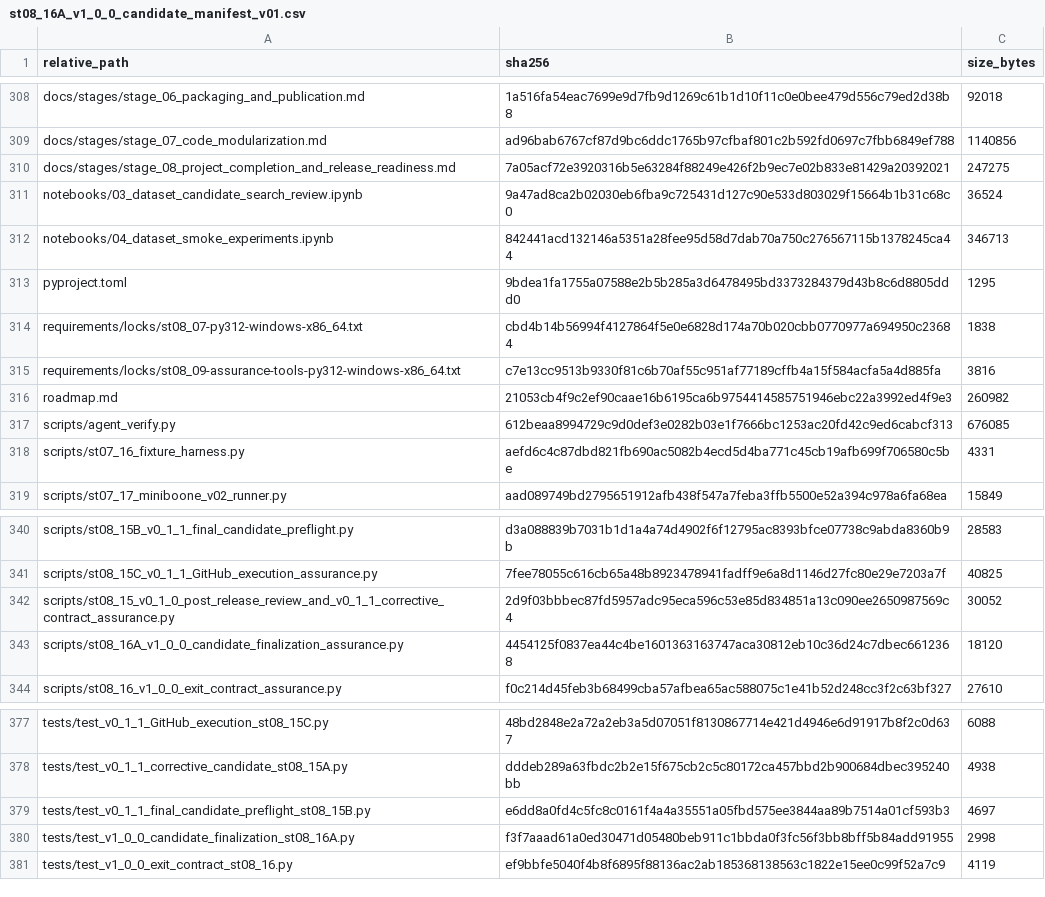
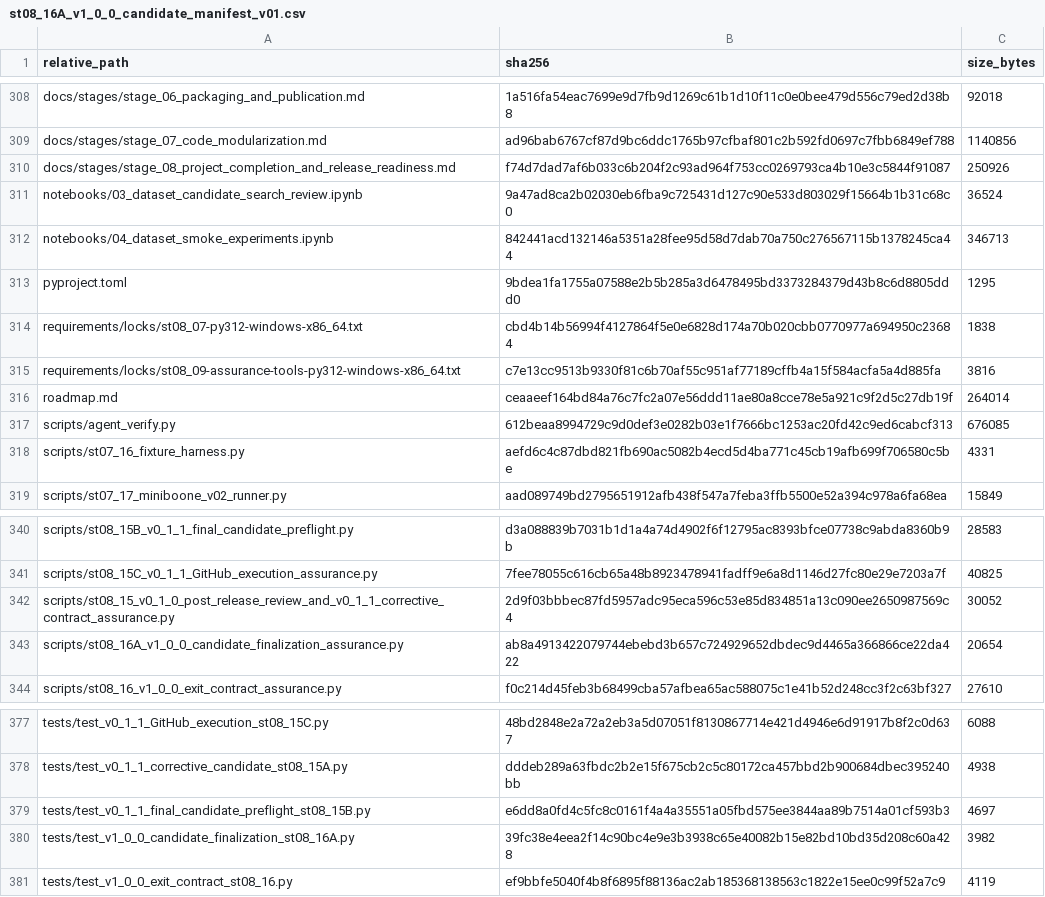
Before and after one commit to Vanargo/ML-CRA, a CSV file: data_registry/st08_16A_v1_0_0_candidate_manifest_v01.csv, drawn as a sheet; only a part is shown, gaps mark what is left out.

```diff
--- a/data_registry/st08_16A_v1_0_0_candidate_manifest_v01.csv
+++ b/data_registry/st08_16A_v1_0_0_candidate_manifest_v01.csv
@@ -309,3 +309,3 @@ docs/stages/stage_06_packaging_and_publication.md,1a516fa54eac7699e9d7fb9d1269c6
 docs/stages/stage_07_code_modularization.md,ad96bab6767cf87d9bc6ddc1765b97cfbaf801c2b592fd0697c7fbb6849ef788,1140856
-docs/stages/stage_08_project_completion_and_release_readiness.md,7a05acf72e3920316b5e63284f88249e426f2b9ec7e02b833e81429a20392021,247275
+docs/stages/stage_08_project_completion_and_release_readiness.md,f74d7dad7af6b033c6b204f2c93ad964f753cc0269793ca4b10e3c5844f91087,250926
 notebooks/03_dataset_candidate_search_review.ipynb,9a47ad8ca2b02030eb6fba9c725431d127c90e533d803029f15664b1b31c68c0,36524
@@ -315,3 +315,3 @@ requirements/locks/st08_07-py312-windows-x86_64.txt,cbd4b14b56994f4127864f5e0e68
 requirements/locks/st08_09-assurance-tools-py312-windows-x86_64.txt,c7e13cc9513b9330f81c6b70af55c951af77189cffb4a15f584acfa5a4d885fa,3816
-roadmap.md,21053cb4f9c2ef90caae16b6195ca6b9754414585751946ebc22a3992ed4f9e3,260982
+roadmap.md,ceaaeef164bd84a76c7fc2a07e56ddd11ae80a8cce78e5a921c9f2d5c27db19f,264014
 scripts/agent_verify.py,612beaa8994729c9d0def3e0282b03e1f7666bc1253ac20fd42c9ed6cabcf313,676085
@@ -342,3 +342,3 @@ scripts/st08_15C_v0_1_1_GitHub_execution_assurance.py,7fee78055c616cb65a48b89234
 scripts/st08_15_v0_1_0_post_release_review_and_v0_1_1_corrective_contract_assurance.py,2d9f03bbbec87fd5957adc95eca596c53e85d834851a13c090ee2650987569c4,30052
-scripts/st08_16A_v1_0_0_candidate_finalization_assurance.py,4454125f0837ea44c4be1601363163747aca30812eb10c36d24c7dbec6612368,18120
+scripts/st08_16A_v1_0_0_candidate_finalization_assurance.py,ab8a4913422079744ebebd3b657c724929652dbdec9d4465a366866ce22da422,20654
 scripts/st08_16_v1_0_0_exit_contract_assurance.py,f0c214d45feb3b68499cba57afbea65ac588075c1e41b52d248cc3f2c63bf327,27610
@@ -379,3 +379,3 @@ tests/test_v0_1_1_corrective_candidate_st08_15A.py,dddeb289a63fbdc2b2e15f675cb2c
 tests/test_v0_1_1_final_candidate_preflight_st08_15B.py,e6dd8a0fd4c5fc8c0161f4a4a35551a05fbd575ee3844aa89b7514a01cf593b3,4697
-tests/test_v1_0_0_candidate_finalization_st08_16A.py,f3f7aaad61a0ed30471d05480beb911c1bbda0f3fc56f3bb8bff5b84add91955,2998
+tests/test_v1_0_0_candidate_finalization_st08_16A.py,39fc38e4eea2f14c90bc4e9e3b3938c65e40082b15e82bd10bd35d208c60a428,3982
 tests/test_v1_0_0_exit_contract_st08_16.py,ef9bbfe5040f4b8f6895f88136ac2ab185368138563c1822e15ee0c99f52a7c9,4119
```
Also changed, not shown: 5 other files.
